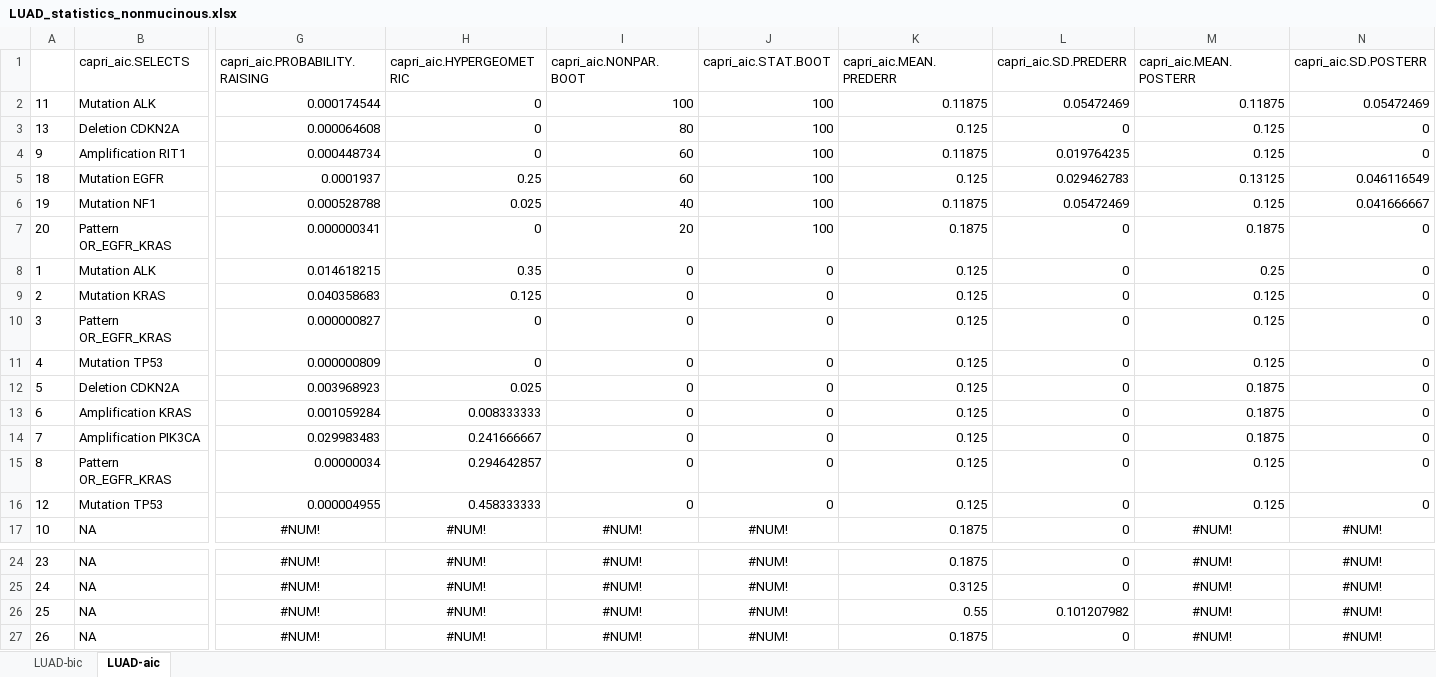
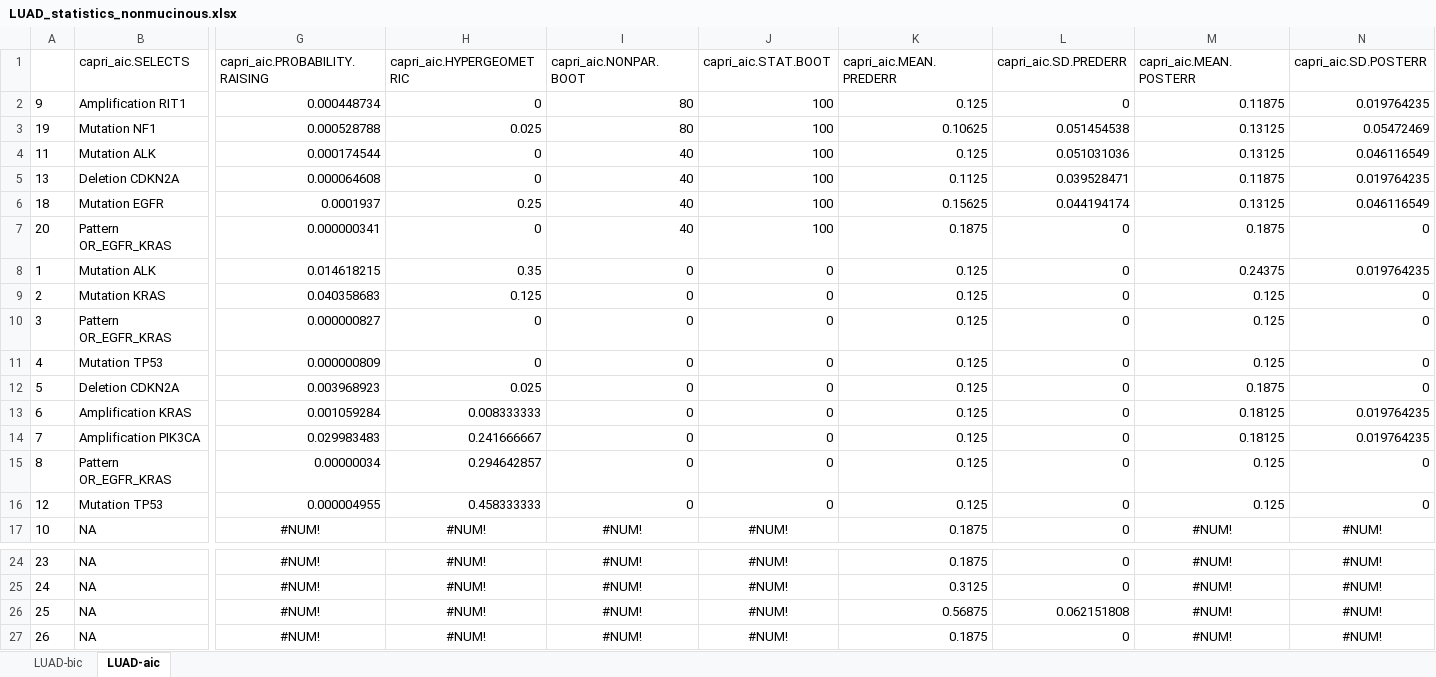
Before and after one commit to dlcgold/LUAD-PiCnIc, an Excel workbook: output/LUAD_statistics_nonmucinous.xlsx, sheet LUAD-aic, drawn as a sheet; only a part is shown, gaps mark what is left out; values as stored, in another font and other column widths than the file's, no borders; removed rows and columns are numbered as before the commit, all else as after; rows hold the shown columns only; the diff names each change by its address in the sheet, - before the commit and + after, or states it on an @@ line.

```diff
--- a/output/LUAD_statistics_nonmucinous.xlsx (sheet LUAD-aic)
+++ b/output/LUAD_statistics_nonmucinous.xlsx (sheet LUAD-aic)
+row 2: 9 | Amplification RIT1 | 0.000448734 | 0 | 80 | 100 | 0.125 | 0 | 0.11875 | 0.019764235
+row 3: 19 | Mutation NF1 | 0.000528788 | 0.025 | 80 | 100 | 0.10625 | 0.051454538 | 0.13125 | 0.05472469
-I4 (capri_aic.NONPAR.BOOT): 100
+I4 (capri_aic.NONPAR.BOOT): 40
-K4 (capri_aic.MEAN.PREDERR): 0.11875
+K4 (capri_aic.MEAN.PREDERR): 0.125
-L4 (capri_aic.SD.PREDERR): 0.05472469
+L4 (capri_aic.SD.PREDERR): 0.051031036
-M4 (capri_aic.MEAN.POSTERR): 0.11875
+M4 (capri_aic.MEAN.POSTERR): 0.13125
-N4 (capri_aic.SD.POSTERR): 0.05472469
+N4 (capri_aic.SD.POSTERR): 0.046116549
-I5 (capri_aic.NONPAR.BOOT): 80
+I5 (capri_aic.NONPAR.BOOT): 40
-K5 (capri_aic.MEAN.PREDERR): 0.125
+K5 (capri_aic.MEAN.PREDERR): 0.1125
-L5 (capri_aic.SD.PREDERR): 0
+L5 (capri_aic.SD.PREDERR): 0.039528471
-M5 (capri_aic.MEAN.POSTERR): 0.125
+M5 (capri_aic.MEAN.POSTERR): 0.11875
-N5 (capri_aic.SD.POSTERR): 0
+N5 (capri_aic.SD.POSTERR): 0.019764235
-row 4: 9 | Amplification RIT1 | 0.000448734 | 0 | 60 | 100 | 0.11875 | 0.019764235 | 0.125 | 0
-I6 (capri_aic.NONPAR.BOOT): 60
+I6 (capri_aic.NONPAR.BOOT): 40
-K6 (capri_aic.MEAN.PREDERR): 0.125
+K6 (capri_aic.MEAN.PREDERR): 0.15625
-L6 (capri_aic.SD.PREDERR): 0.029462783
+L6 (capri_aic.SD.PREDERR): 0.044194174
-row 6: 19 | Mutation NF1 | 0.000528788 | 0.025 | 40 | 100 | 0.11875 | 0.05472469 | 0.125 | 0.041666667
-I7 (capri_aic.NONPAR.BOOT): 20
+I7 (capri_aic.NONPAR.BOOT): 40
-M8 (capri_aic.MEAN.POSTERR): 0.25
+M8 (capri_aic.MEAN.POSTERR): 0.24375
-N8 (capri_aic.SD.POSTERR): 0
+N8 (capri_aic.SD.POSTERR): 0.019764235
-M13:M14 (capri_aic.MEAN.POSTERR): 0.1875
+M13:M14 (capri_aic.MEAN.POSTERR): 0.18125
-N13:N14 (capri_aic.SD.POSTERR): 0
+N13:N14 (capri_aic.SD.POSTERR): 0.019764235
-K26 (capri_aic.MEAN.PREDERR): 0.55
+K26 (capri_aic.MEAN.PREDERR): 0.56875
-L26 (capri_aic.SD.PREDERR): 0.101207982
+L26 (capri_aic.SD.PREDERR): 0.062151808
```
Also changed, not shown: sheet LUAD-bic, output/LUAD_statistics_acinar.xlsx, output/LUAD_statistics_all.xlsx, 13 other files.
